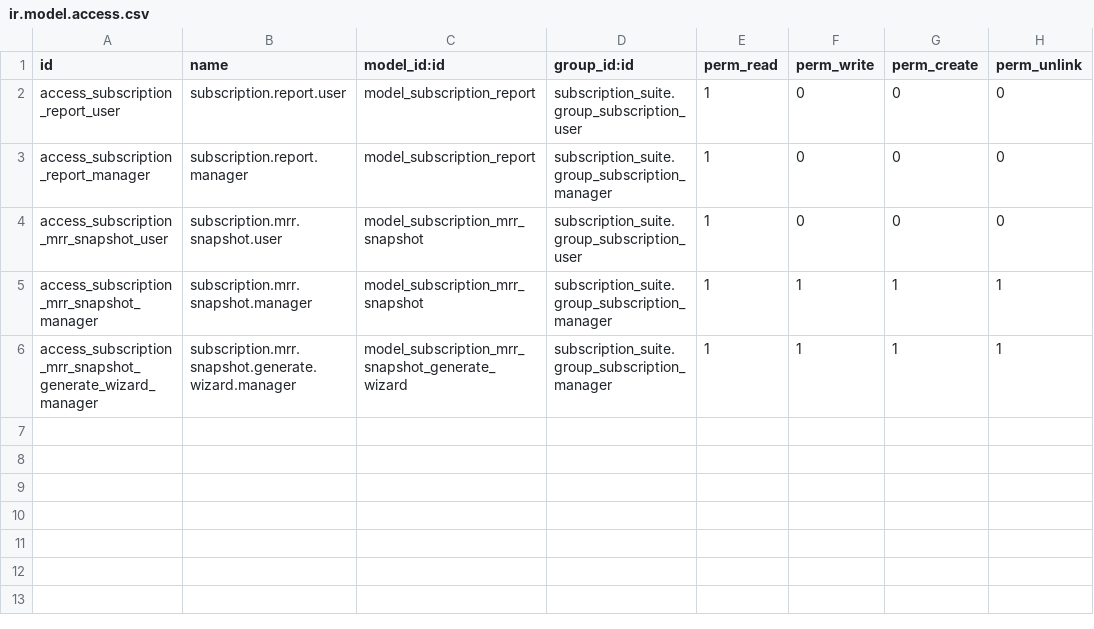
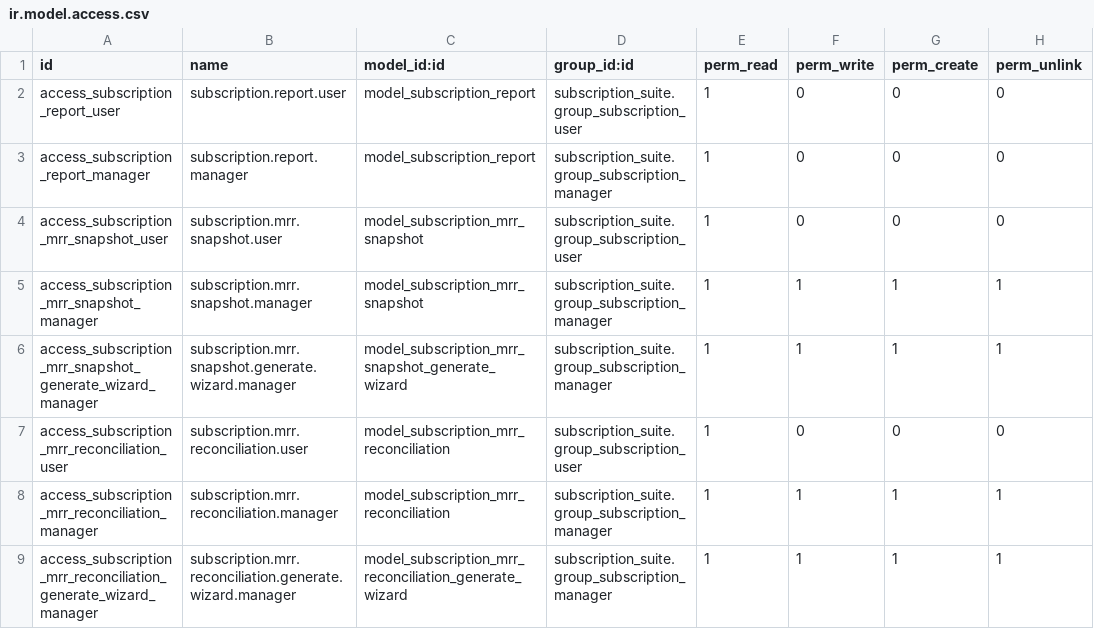
Before and after one commit to jgera/odoo-dev, a CSV file: custom_addons/subscription_suite/subscription_suite_reports/security/ir.model.access.csv, drawn as a sheet.

Commit message:
Add MRR movement reconciliation

```diff
--- a/custom_addons/subscription_suite/subscription_suite_reports/security/ir.model.access.csv
+++ b/custom_addons/subscription_suite/subscription_suite_reports/security/ir.model.access.csv
@@ -6 +6,4 @@ access_subscription_mrr_snapshot_manager,subscription.mrr.snapshot.manager,model
 access_subscription_mrr_snapshot_generate_wizard_manager,subscription.mrr.snapshot.generate.wizard.manager,model_subscription_mrr_snapshot_generate_wizard,subscription_suite.group_subscription_manager,1,1,1,1
+access_subscription_mrr_reconciliation_user,subscription.mrr.reconciliation.user,model_subscription_mrr_reconciliation,subscription_suite.group_subscription_user,1,0,0,0
+access_subscription_mrr_reconciliation_manager,subscription.mrr.reconciliation.manager,model_subscription_mrr_reconciliation,subscription_suite.group_subscription_manager,1,1,1,1
+access_subscription_mrr_reconciliation_generate_wizard_manager,subscription.mrr.reconciliation.generate.wizard.manager,model_subscription_mrr_reconciliation_generate_wizard,subscription_suite.group_subscription_manager,1,1,1,1
```
Also changed, not shown: versions/19.0/custom_addons/subscription_suite_reports/security/ir.model.access.csv, 21 other files.
